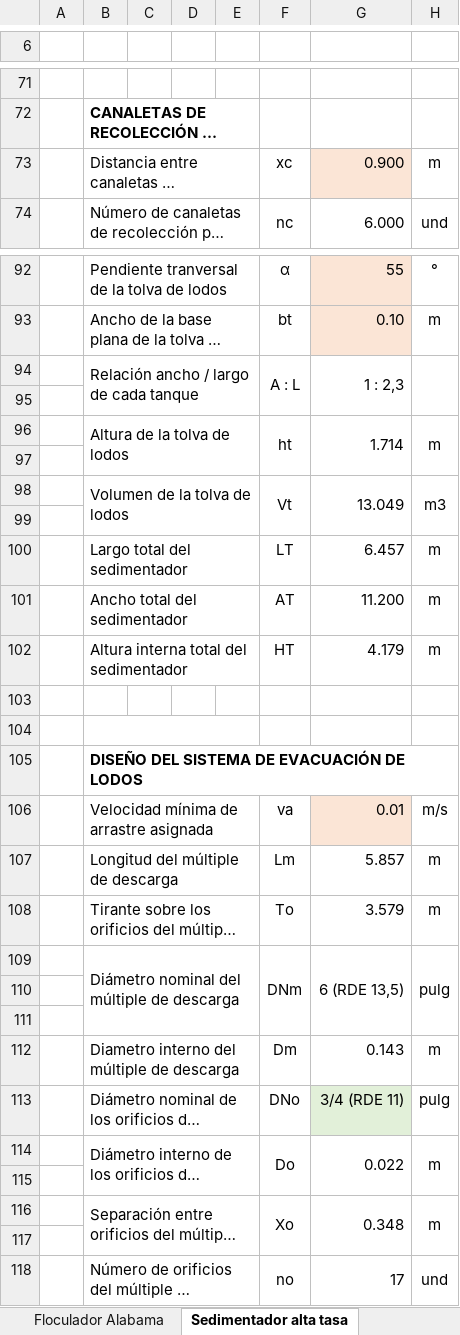
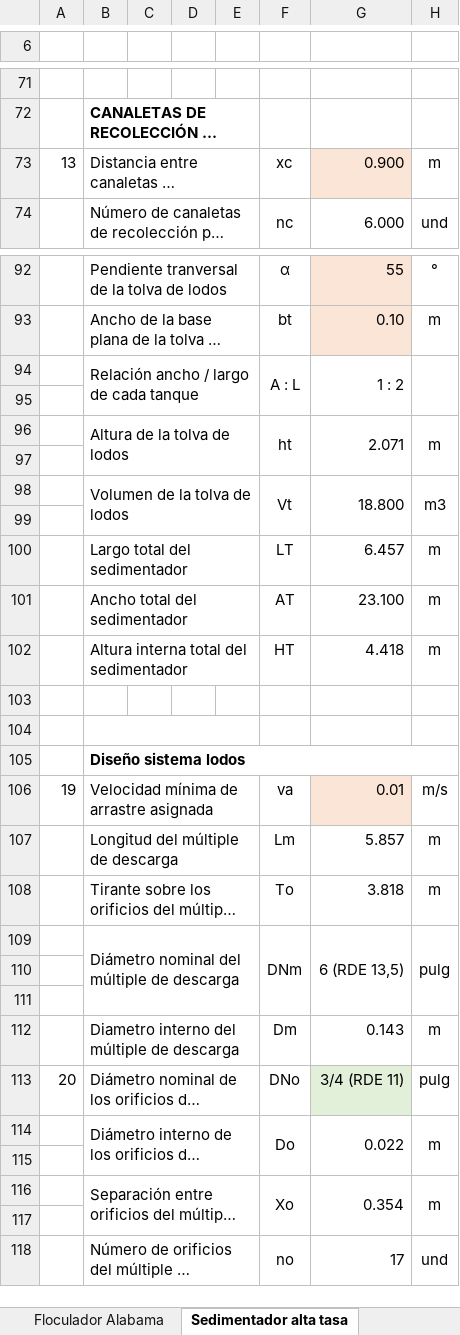
Before and after one commit to VR04/repoAguas, an Excel workbook: Excel/Proyecto (0EAS0201-101_A1) - Grupo 01 v7.xlsm, sheet Sedimentador alta tasa, drawn as a sheet; only a part is shown, gaps mark what is left out; long unchanged cells end in …; values as stored, in another font and other column widths than the file's, no borders; charts and pictures not drawn; the diff covers the shown part only; the diff names each change by its address in the sheet, - before the commit and + after, or states it on an @@ line.

```diff
--- a/Excel/Proyecto (0EAS0201-101_A1) - Grupo 01 v7.xlsm (sheet Sedimentador alta tasa)
+++ b/Excel/Proyecto (0EAS0201-101_A1) - Grupo 01 v7.xlsm (sheet Sedimentador alta tasa)
-A73: (empty)
+A73: 13
-G94: 1 : 2,3
+G94: 1 : 2
-G96: 1.714
+G96: 2.071
-G98: 13.049
+G98: 18.800
-G101: 11.200
+G101: 23.100
-G102: 4.179
+G102: 4.418
-B105: DISEÑO DEL SISTEMA DE EVACUACIÓN DE LODOS
+B105: Diseño sistema lodos
-A106: (empty)
+A106: 19
-G108: 3.579
+G108: 3.818
-A113: (empty)
+A113: 20
-G116: 0.348
+G116: 0.354
```
Also changed, not shown: 57 edited cells and cell formats elsewhere in this sheet, Excel/Proyecto (0EAS0201-101_A1) - Grupo 01 v6.xlsx, 2 other files.
